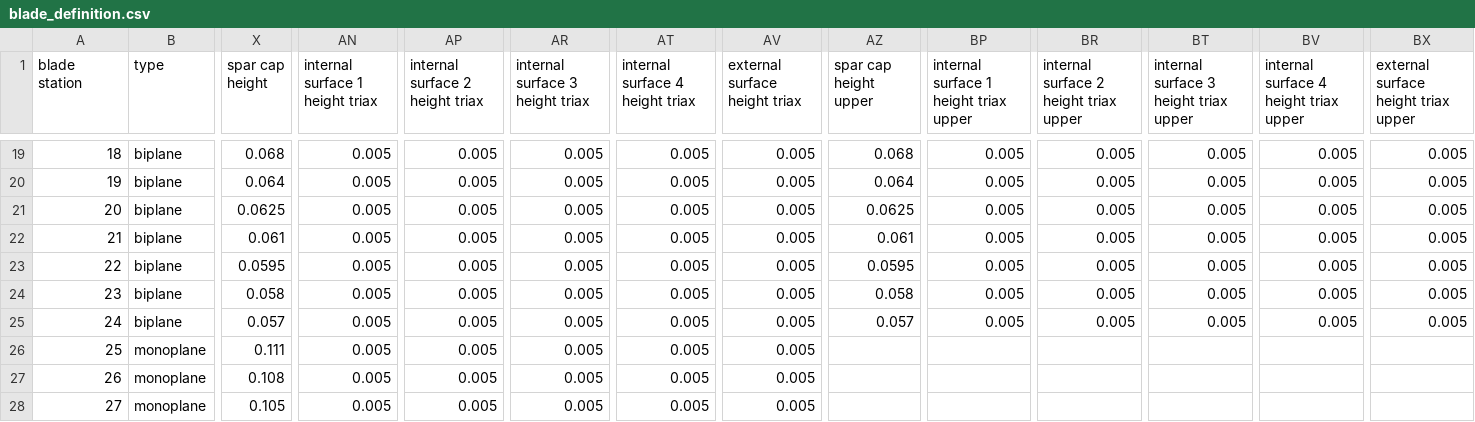
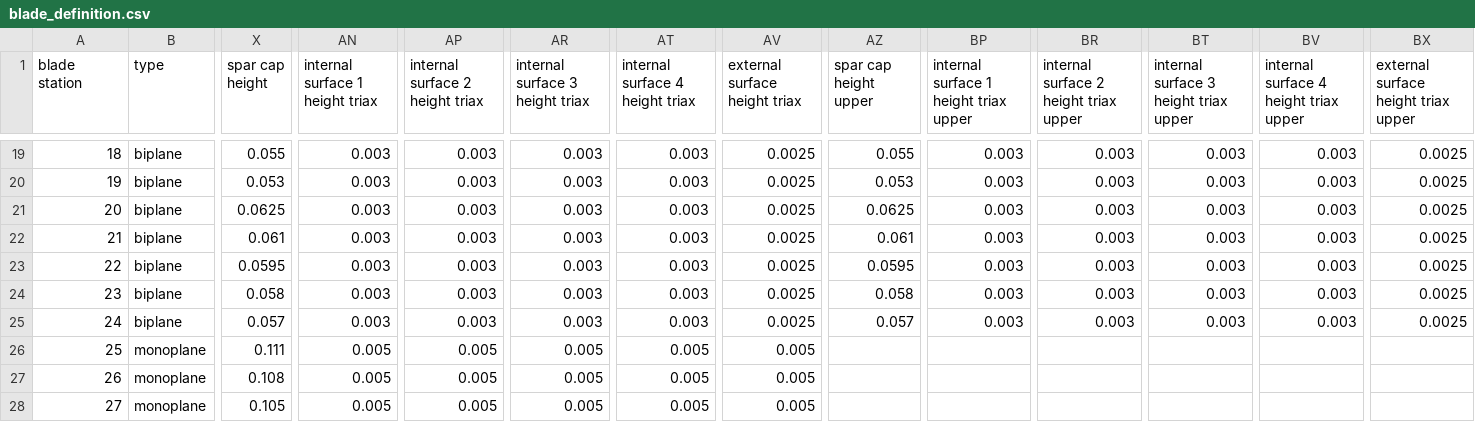
Before and after one commit to perryjohnson/biplaneblade, a CSV file: biplane_blade/blade_definition.csv, drawn as a sheet; only a part is shown, gaps mark what is left out; the diff covers the shown part only; the diff names each change by its address in the sheet, - before the commit and + after, or states it on an @@ line.

```diff
--- a/biplane_blade/blade_definition.csv
+++ b/biplane_blade/blade_definition.csv
-X19 (spar cap height): 0.068
+X19 (spar cap height): 0.055
-AN19:AN25 (internal surface 1 height triax): 0.005
+AN19:AN25 (internal surface 1 height triax): 0.003
-AP19:AP25 (internal surface 2 height triax): 0.005
+AP19:AP25 (internal surface 2 height triax): 0.003
-AR19:AR25 (internal surface 3 height triax): 0.005
+AR19:AR25 (internal surface 3 height triax): 0.003
-AT19:AT25 (internal surface 4 height triax): 0.005
+AT19:AT25 (internal surface 4 height triax): 0.003
-AV19:AV25 (external surface height triax): 0.005
+AV19:AV25 (external surface height triax): 0.0025
-AZ19 (spar cap height upper): 0.068
+AZ19 (spar cap height upper): 0.055
-BP19:BP25: 0.005
+BP19:BP25: 0.003
-BR19:BR25: 0.005
+BR19:BR25: 0.003
-BT19:BT25: 0.005
+BT19:BT25: 0.003
-BV19:BV25: 0.005
+BV19:BV25: 0.003
-BX19:BX25: 0.005
+BX19:BX25: 0.0025
-X20 (spar cap height): 0.064
+X20 (spar cap height): 0.053
-AZ20 (spar cap height upper): 0.064
+AZ20 (spar cap height upper): 0.053
```
Also changed, not shown: 87 edited cells elsewhere in this file, biplane_blade/percent_masses.csv, 1 other file.
